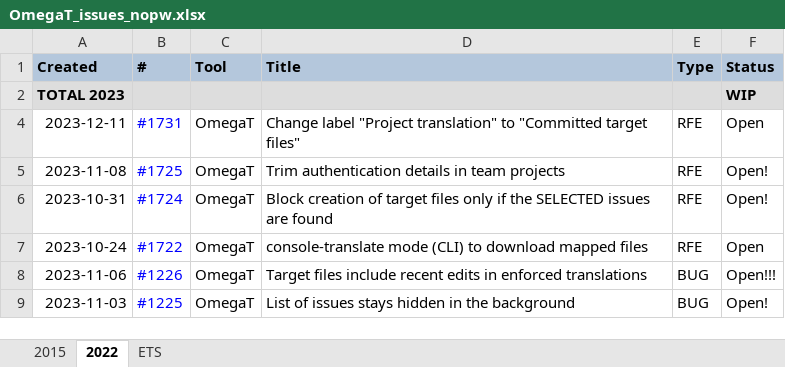
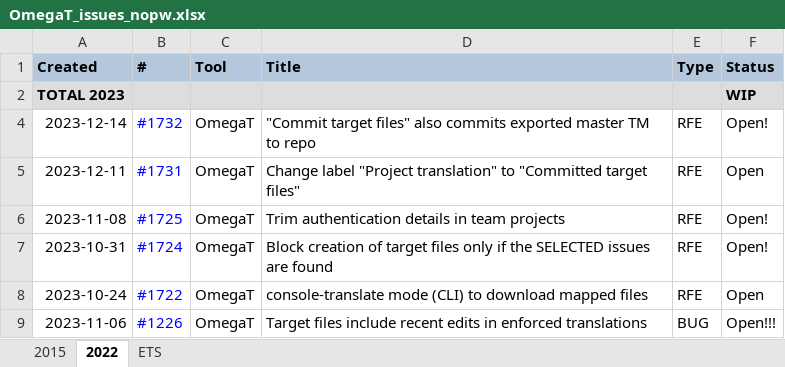
Before and after one commit to capstanlqc/i18n-guide, an Excel workbook: tickets/OmegaT_issues_nopw.xlsx, sheet 2022, drawn as a sheet; only a part is shown; the shorter side is filled out with more unchanged rows; values as stored, in another font and other column widths than the file's, no borders; charts and pictures not drawn; the diff names each change by its address in the sheet, - before the commit and + after, or states it on an @@ line.

Commit message:
Added OmegaT RFE 1732

```diff
--- a/tickets/OmegaT_issues_nopw.xlsx (sheet 2022)
+++ b/tickets/OmegaT_issues_nopw.xlsx (sheet 2022)
+row 4: 2023-12-14 | #1732 | OmegaT | "Commit target files" also commits exported master TM to repo | RFE | Open!
```
Also changed, not shown: tickets/OmegaT_issues.xlsx, 1 other file.
